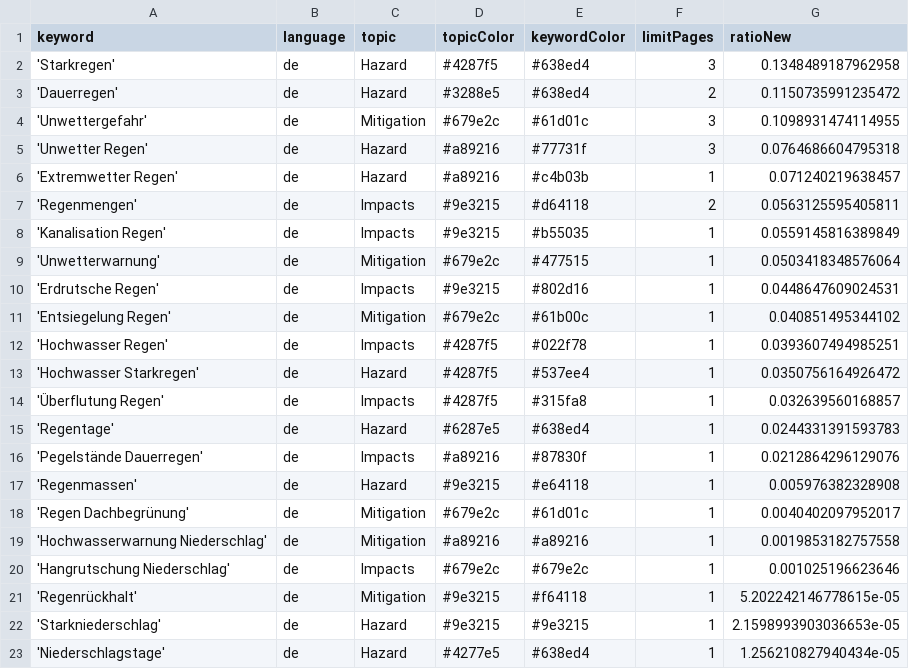
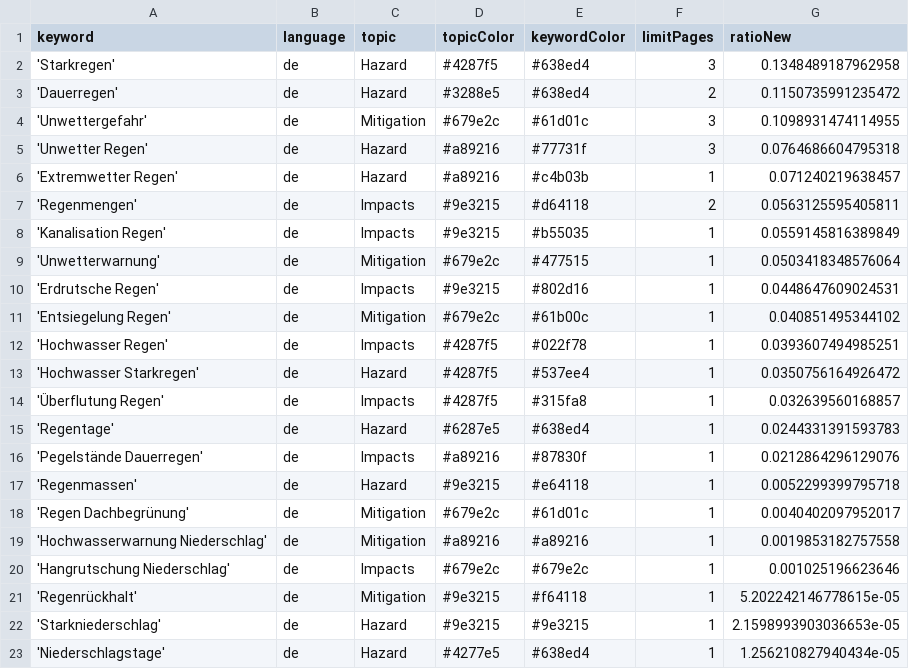
Before and after one commit to jannikdo28-news/RainIsComing, a CSV file: keywords.csv, drawn as a sheet.

Commit message:
Commit from GitHub Actions (harvest:0.0)

```diff
--- a/keywords.csv
+++ b/keywords.csv
@@ -16,3 +16,3 @@ keyword,language,topic,topicColor,keywordColor,limitPages,ratioNew
 'Pegelstände Dauerregen',de,Impacts,#a89216,#87830f,1,0.0212864296129076
-'Regenmassen',de,Hazard,#9e3215,#e64118,1,0.005976382328908
+'Regenmassen',de,Hazard,#9e3215,#e64118,1,0.0052299399795718
 'Regen Dachbegrünung',de,Mitigation,#679e2c,#61d01c,1,0.0040402097952017
```
